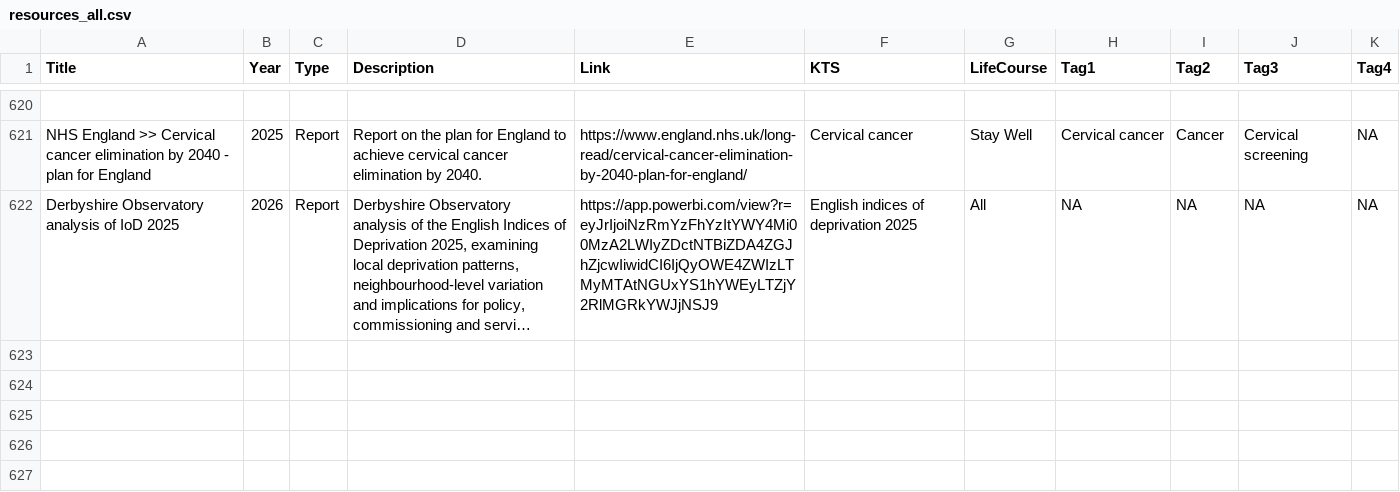
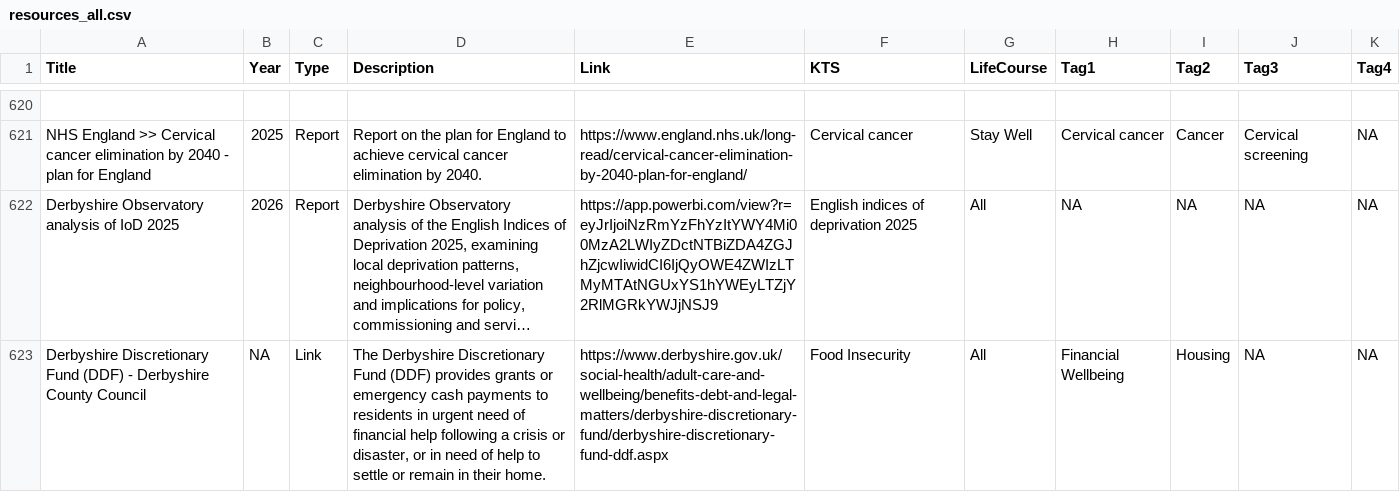
Before and after one commit to DerbyshireKIT/jsna-resources, a CSV file: resources_all.csv, drawn as a sheet; only a part is shown, gaps mark what is left out; long unchanged cells end in …; the diff names each change by its address in the sheet, - before the commit and + after, or states it on an @@ line.

Commit message:
DDF link for Food Insecurity

```diff
--- a/resources_all.csv
+++ b/resources_all.csv
+row 623: Derbyshire Discretionary Fund (DDF) - Derbyshire County Council | NA | Link | The Derbyshire Discretionary Fund (DDF) provides grants or emergency cash payments to residents in urgent need of financial help following a crisis or disaster, or in need of help to settle or remain in their home. | https://www.derbyshire.gov.uk/social-health/adult-care-and-wellbeing/benefits-debt-and-legal-matters/derbyshire-discretionary-fund/derbyshire-discretionary-fund-ddf.aspx | Food Insecurity | All | Financial Wellbeing | Housing | NA | NA
```
